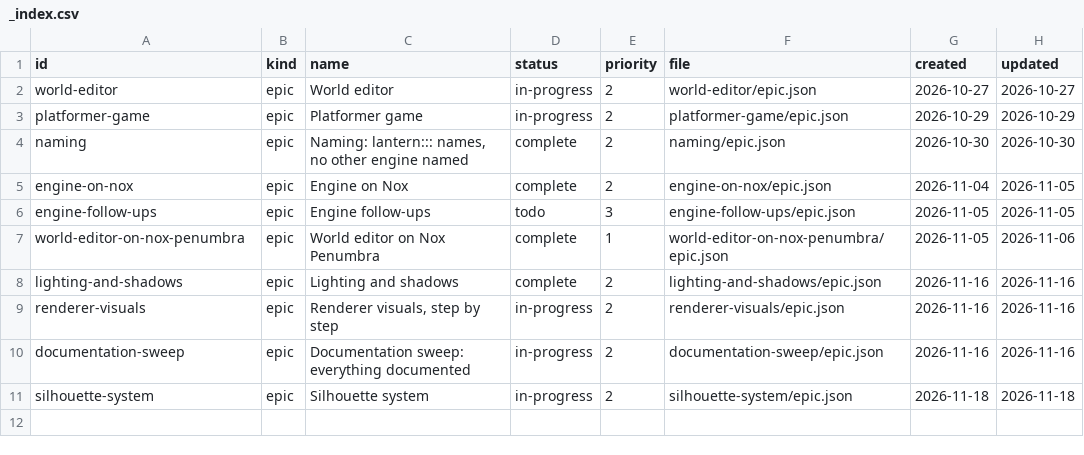
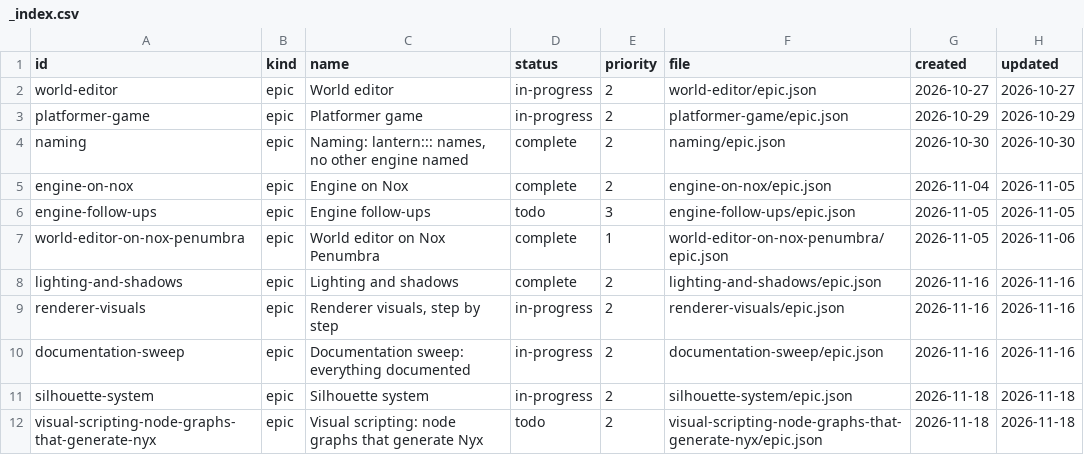
Before and after one commit to DeanWilsonDev/lantern, a CSV file: docs/kanban/_index.csv, drawn as a sheet.

```diff
--- a/docs/kanban/_index.csv
+++ b/docs/kanban/_index.csv
@@ -11 +11,2 @@ documentation-sweep,epic,Documentation sweep: everything documented,in-progress,
 silhouette-system,epic,Silhouette system,in-progress,2,silhouette-system/epic.json,2026-11-18,2026-11-18
+visual-scripting-node-graphs-that-generate-nyx,epic,Visual scripting: node graphs that generate Nyx,todo,2,visual-scripting-node-graphs-that-generate-nyx/epic.json,2026-11-18,2026-11-18
```
Also changed, not shown: 12 other files.
